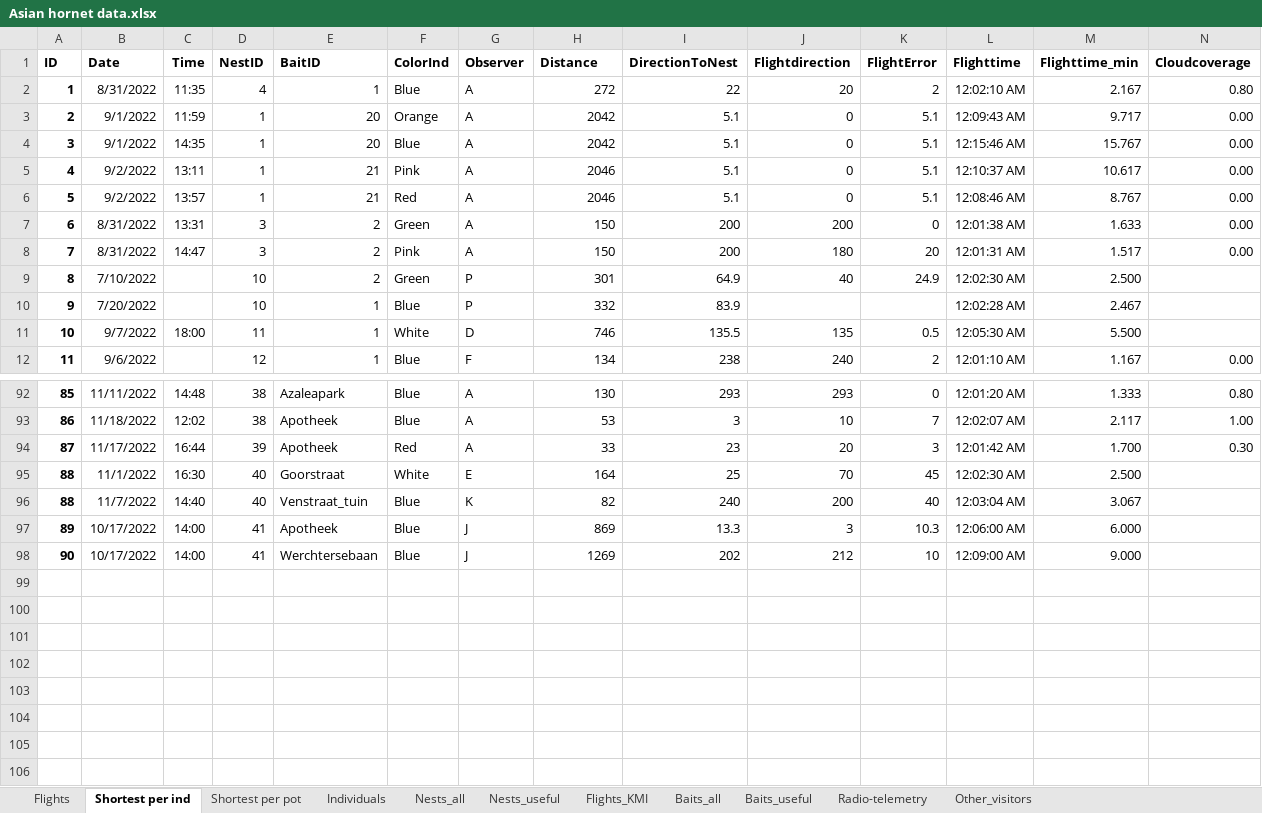
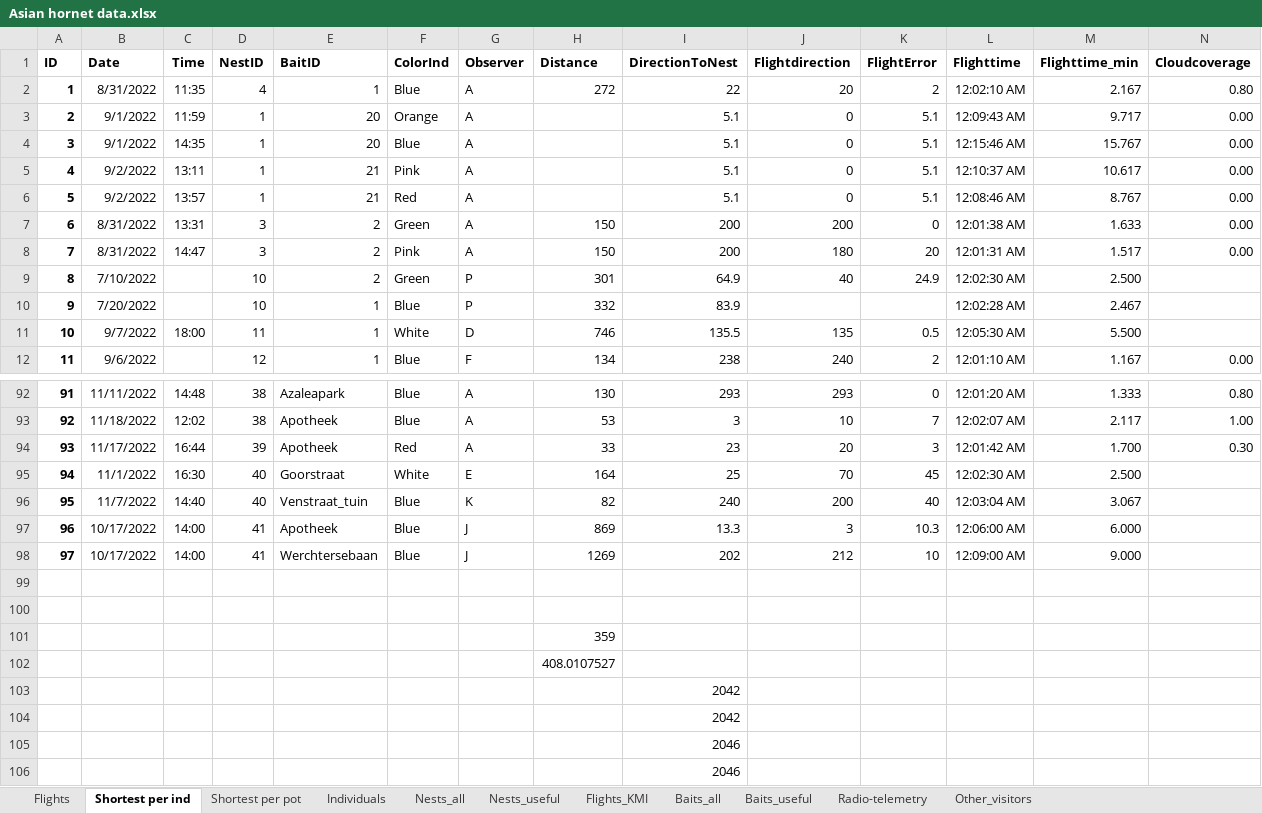
Before and after one commit to inbo/vespa_analyses, an Excel workbook: Asian hornet data.xlsx, sheet Shortest per ind, drawn as a sheet; only a part is shown, gaps mark what is left out; values as stored, in another font and other column widths than the file's, no borders; rows hold the shown columns only; the diff covers the shown part only; the diff names each change by its address in the sheet, - before the commit and + after, or states it on an @@ line.

```diff
--- a/Asian hornet data.xlsx (sheet Shortest per ind)
+++ b/Asian hornet data.xlsx (sheet Shortest per ind)
-H3:H4 (Distance): 2042
+H3:H4 (Distance): (empty)
-H5:H6 (Distance): 2046
+H5:H6 (Distance): (empty)
-A92 (ID): 85
+A92 (ID): 91
-A93 (ID): 86
+A93 (ID): 92
-A94 (ID): 87
+A94 (ID): 93
-A95 (ID): 88
+A95 (ID): 94
-A96 (ID): 88
+A96 (ID): 95
-A97 (ID): 89
+A97 (ID): 96
-A98 (ID): 90
+A98 (ID): 97
+row 99: (empty)
+row 100: (empty)
+row 101:  |  |  |  |  |  |  | 359
+row 102:  |  |  |  |  |  |  | 408.0107527
+row 103:  |  |  |  |  |  |  |  | 2042
+row 104:  |  |  |  |  |  |  |  | 2042
+row 105:  |  |  |  |  |  |  |  | 2046
+row 106:  |  |  |  |  |  |  |  | 2046
```
Also changed, not shown: 26 edited cells and cell formats elsewhere in this sheet, 9 other files.
